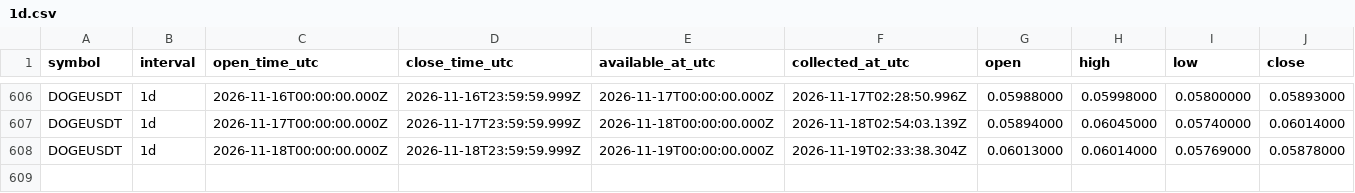
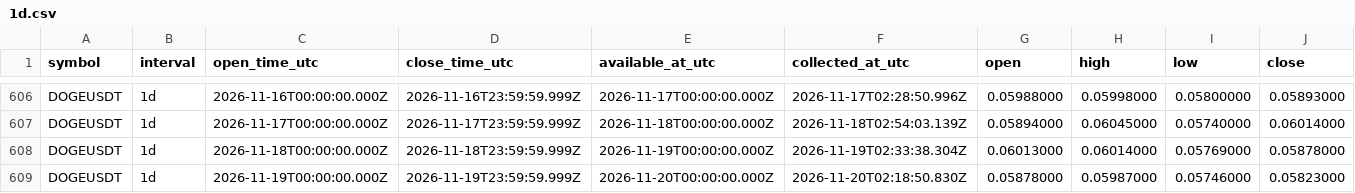
Before and after one commit to Tontsa128/-ai-trading-pro, a CSV file: historical-data/binance/DOGEUSDT/1d.csv, drawn as a sheet; only a part is shown, gaps mark what is left out; rows hold the shown columns only; the diff names each change by its address in the sheet, - before the commit and + after, or states it on an @@ line.

```diff
--- a/historical-data/binance/DOGEUSDT/1d.csv
+++ b/historical-data/binance/DOGEUSDT/1d.csv
+row 609: DOGEUSDT | 1d | 2026-11-19T00:00:00.000Z | 2026-11-19T23:59:59.999Z | 2026-11-20T00:00:00.000Z | 2026-11-20T02:18:50.830Z | 0.05878000 | 0.05987000 | 0.05746000 | 0.05823000
```
Also changed, not shown: historical-data/binance/BNBUSDT/1d.csv, historical-data/binance/BTCUSDT/1d.csv, 18 other files.
